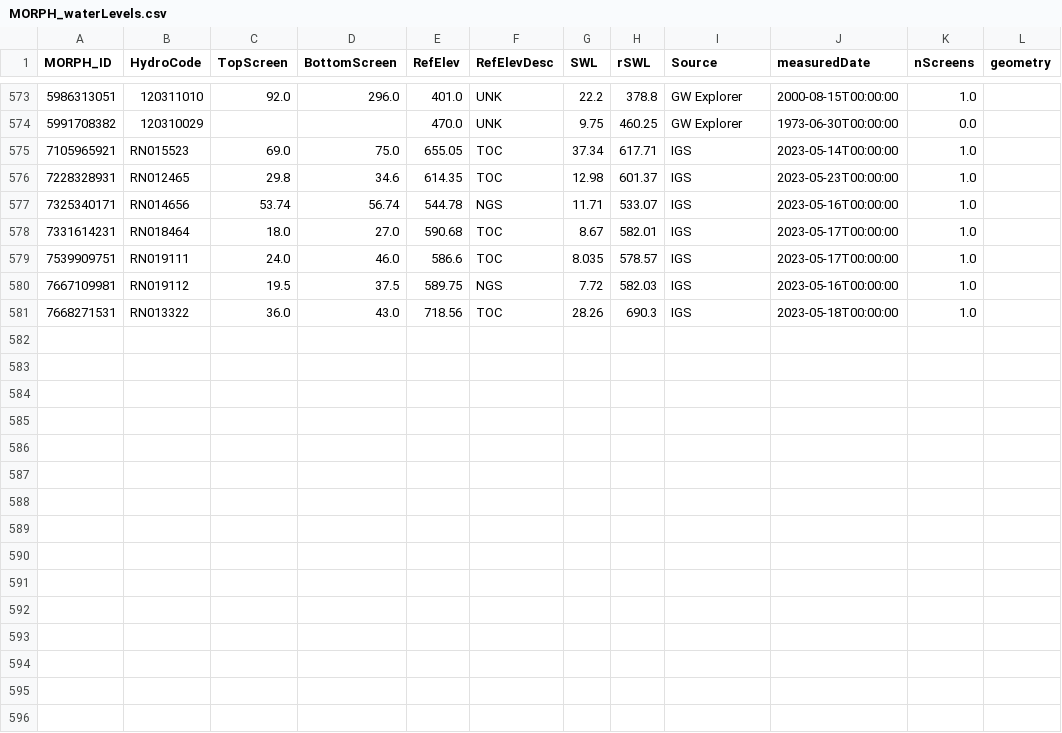
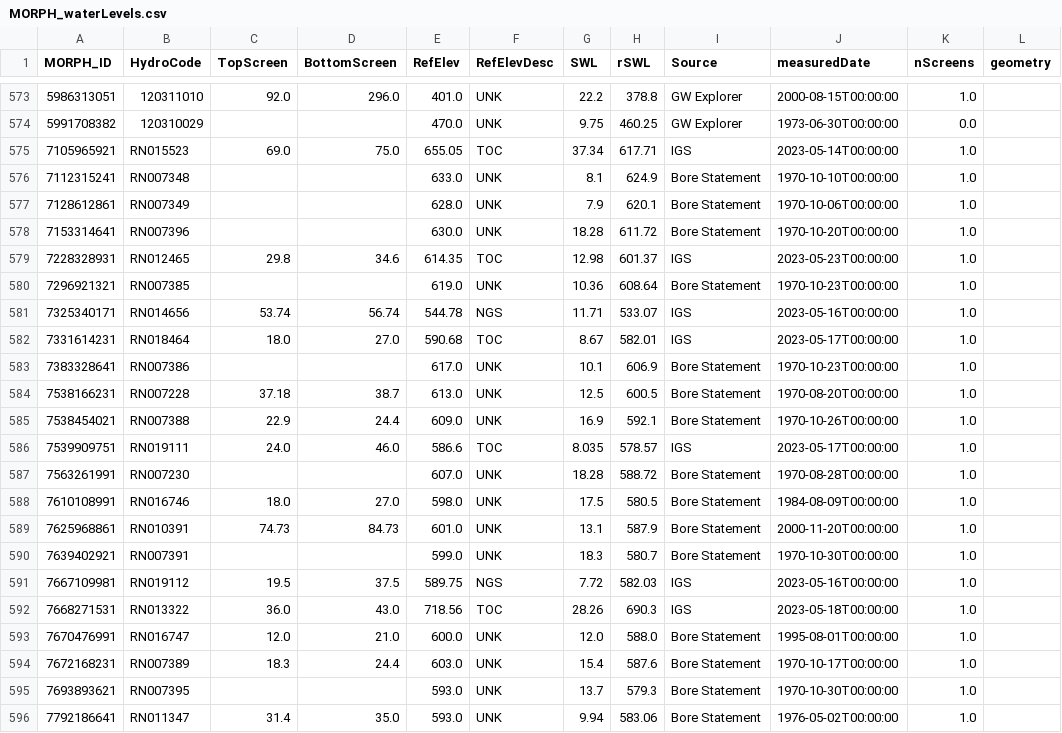
Before and after one commit to Neil-Symington/MORPH_gdb, a CSV file: csv/MORPH_waterLevels.csv, drawn as a sheet; only a part is shown, gaps mark what is left out.

Commit message:
water levels added, bad lith classes fixed

```diff
--- a/csv/MORPH_waterLevels.csv
+++ b/csv/MORPH_waterLevels.csv
@@ -575,7 +575,22 @@ MORPH_ID,HydroCode,TopScreen,BottomScreen,RefElev,RefElevDesc,SWL,rSWL,Source,me
 7105965921,RN015523,69.0,75.0,655.05,TOC,37.34,617.71,IGS,2023-05-14T00:00:00,1.0,
+7112315241,RN007348,,,633.0,UNK,8.1,624.9,Bore Statement,1970-10-10T00:00:00,1.0,
+7128612861,RN007349,,,628.0,UNK,7.9,620.1,Bore Statement,1970-10-06T00:00:00,1.0,
+7153314641,RN007396,,,630.0,UNK,18.28,611.72,Bore Statement,1970-10-20T00:00:00,1.0,
 7228328931,RN012465,29.8,34.6,614.35,TOC,12.98,601.37,IGS,2023-05-23T00:00:00,1.0,
+7296921321,RN007385,,,619.0,UNK,10.36,608.64,Bore Statement,1970-10-23T00:00:00,1.0,
 7325340171,RN014656,53.74,56.74,544.78,NGS,11.71,533.07,IGS,2023-05-16T00:00:00,1.0,
 7331614231,RN018464,18.0,27.0,590.68,TOC,8.67,582.01,IGS,2023-05-17T00:00:00,1.0,
+7383328641,RN007386,,,617.0,UNK,10.1,606.9,Bore Statement,1970-10-23T00:00:00,1.0,
+7538166231,RN007228,37.18,38.7,613.0,UNK,12.5,600.5,Bore Statement,1970-08-20T00:00:00,1.0,
+7538454021,RN007388,22.9,24.4,609.0,UNK,16.9,592.1,Bore Statement,1970-10-26T00:00:00,1.0,
 7539909751,RN019111,24.0,46.0,586.6,TOC,8.035,578.57,IGS,2023-05-17T00:00:00,1.0,
+7563261991,RN007230,,,607.0,UNK,18.28,588.72,Bore Statement,1970-08-28T00:00:00,1.0,
+7610108991,RN016746,18.0,27.0,598.0,UNK,17.5,580.5,Bore Statement,1984-08-09T00:00:00,1.0,
+7625968861,RN010391,74.73,84.73,601.0,UNK,13.1,587.9,Bore Statement,2000-11-20T00:00:00,1.0,
+7639402921,RN007391,,,599.0,UNK,18.3,580.7,Bore Statement,1970-10-30T00:00:00,1.0,
 7667109981,RN019112,19.5,37.5,589.75,NGS,7.72,582.03,IGS,2023-05-16T00:00:00,1.0,
 7668271531,RN013322,36.0,43.0,718.56,TOC,28.26,690.3,IGS,2023-05-18T00:00:00,1.0,
+7670476991,RN016747,12.0,21.0,600.0,UNK,12.0,588.0,Bore Statement,1995-08-01T00:00:00,1.0,
+7672168231,RN007389,18.3,24.4,603.0,UNK,15.4,587.6,Bore Statement,1970-10-17T00:00:00,1.0,
+7693893621,RN007395,,,593.0,UNK,13.7,579.3,Bore Statement,1970-10-30T00:00:00,1.0,
+7792186641,RN011347,31.4,35.0,593.0,UNK,9.94,583.06,Bore Statement,1976-05-02T00:00:00,1.0,
```
Also changed, not shown: 4 other files.
